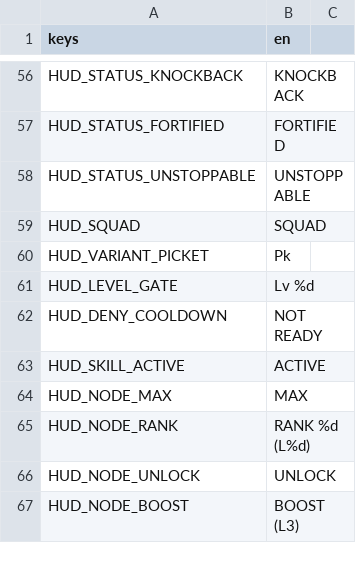
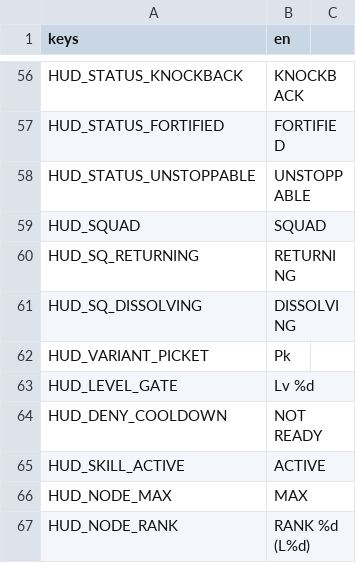
Before and after one commit to LetsManu/Cybergram, a CSV file: assets/localization/hud.csv, drawn as a sheet; only a part is shown, gaps mark what is left out; the shorter side is filled out with more unchanged rows; the diff names each change by its address in the sheet, - before the commit and + after, or states it on an @@ line.

```diff
--- a/assets/localization/hud.csv
+++ b/assets/localization/hud.csv
+row 60: HUD_SQ_RETURNING | RETURNING
+row 61: HUD_SQ_DISSOLVING | DISSOLVING
```
Also changed, not shown: 3 other files.
